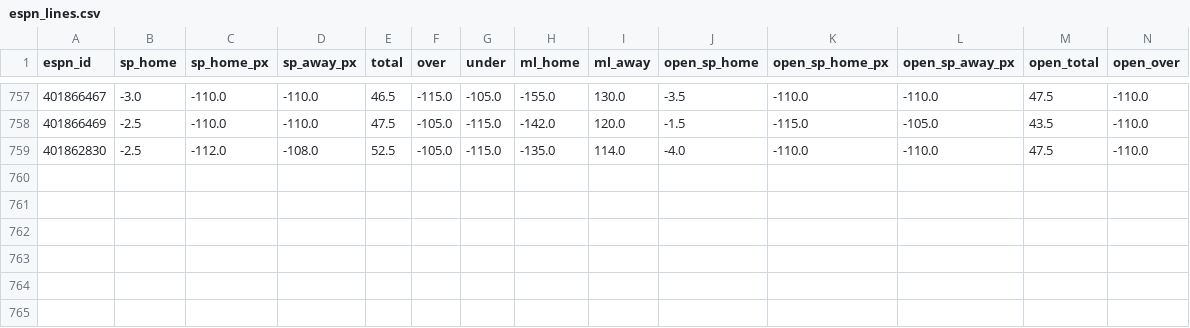
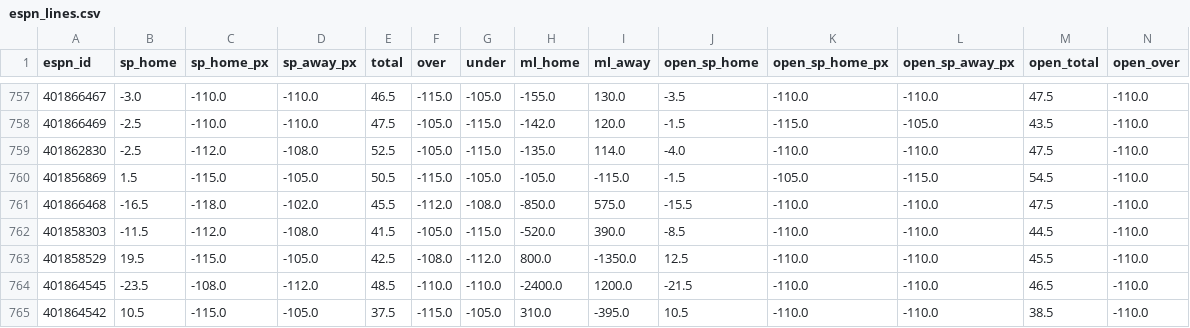
Before and after one commit to tj6600/nfl-betting-model, a CSV file: odds_log/cfb/espn_lines.csv, drawn as a sheet; only a part is shown, gaps mark what is left out; rows hold the shown columns only; the diff names each change by its address in the sheet, - before the commit and + after, or states it on an @@ line.

```diff
--- a/odds_log/cfb/espn_lines.csv
+++ b/odds_log/cfb/espn_lines.csv
+row 760: 401856869 | 1.5 | -115.0 | -105.0 | 50.5 | -115.0 | -105.0 | -105.0 | -115.0 | -1.5 | -105.0 | -115.0 | 54.5 | -110.0
+row 761: 401866468 | -16.5 | -118.0 | -102.0 | 45.5 | -112.0 | -108.0 | -850.0 | 575.0 | -15.5 | -110.0 | -110.0 | 47.5 | -110.0
+row 762: 401858303 | -11.5 | -112.0 | -108.0 | 41.5 | -105.0 | -115.0 | -520.0 | 390.0 | -8.5 | -110.0 | -110.0 | 44.5 | -110.0
+row 763: 401858529 | 19.5 | -115.0 | -105.0 | 42.5 | -108.0 | -112.0 | 800.0 | -1350.0 | 12.5 | -110.0 | -110.0 | 45.5 | -110.0
+row 764: 401864545 | -23.5 | -108.0 | -112.0 | 48.5 | -110.0 | -110.0 | -2400.0 | 1200.0 | -21.5 | -110.0 | -110.0 | 46.5 | -110.0
+row 765: 401864542 | 10.5 | -115.0 | -105.0 | 37.5 | -115.0 | -105.0 | 310.0 | -395.0 | 10.5 | -110.0 | -110.0 | 38.5 | -110.0
```
Also changed, not shown: cfb_data/games_2026.csv, 7 other files.
